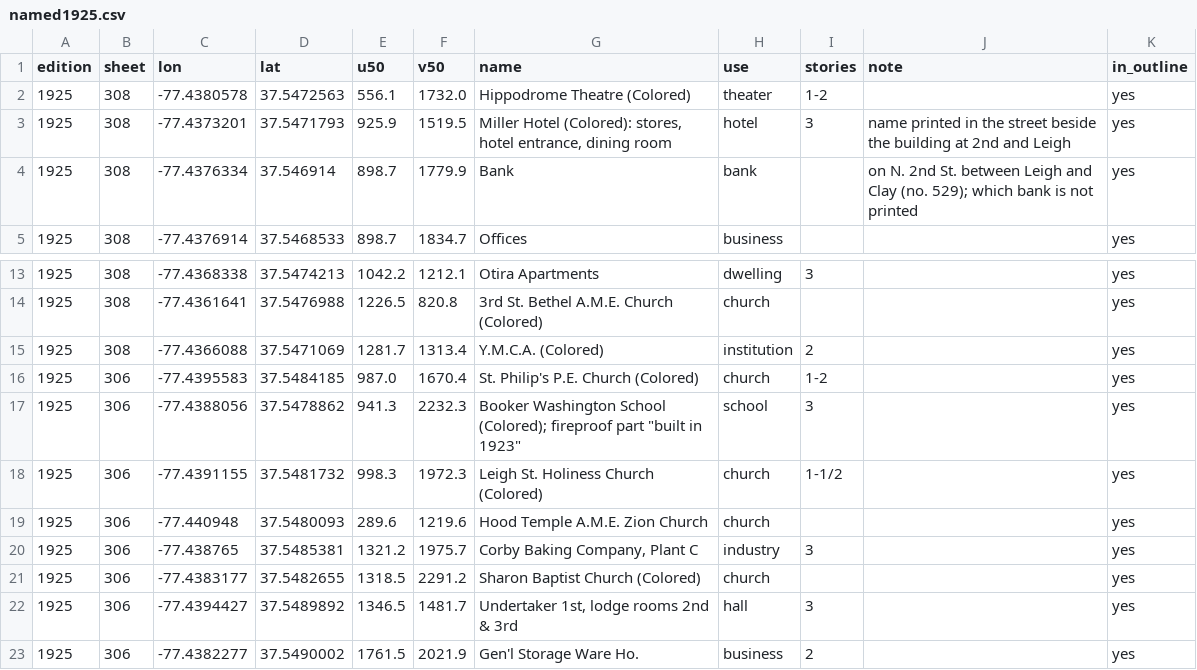
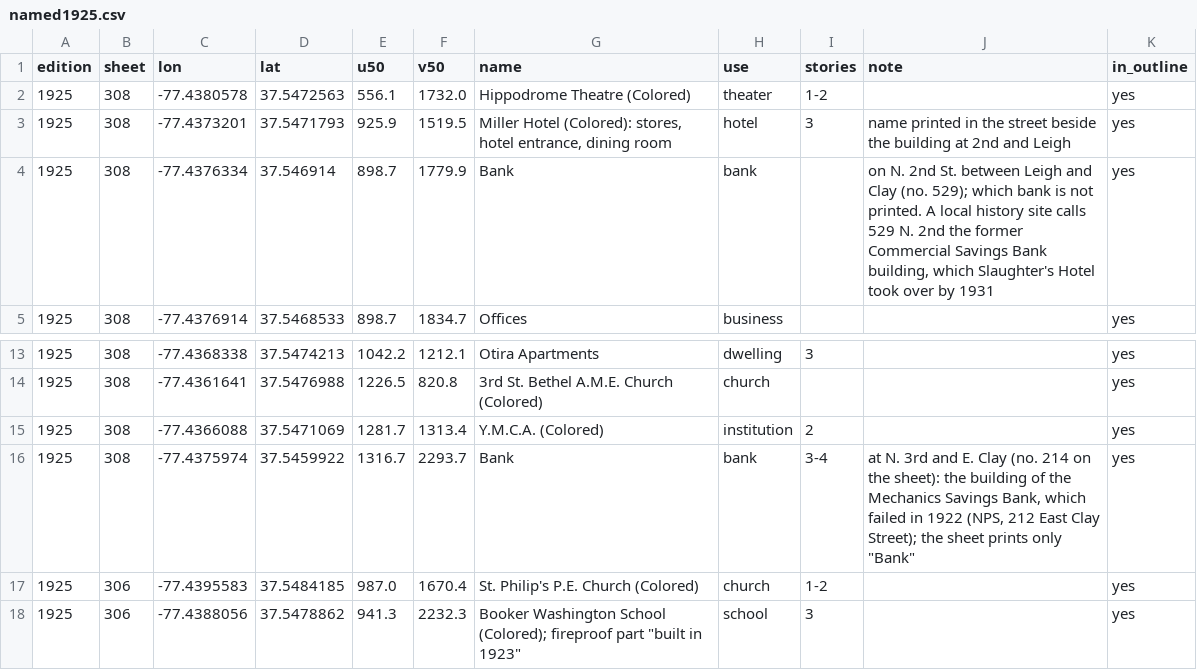
Before and after one commit to busse/isoscape, a CSV file: tools/sanborn/jw/named1925.csv, drawn as a sheet; only a part is shown, gaps mark what is left out; the shorter side is filled out with more unchanged rows.

```diff
--- a/tools/sanborn/jw/named1925.csv
+++ b/tools/sanborn/jw/named1925.csv
@@ -3,3 +3,3 @@ edition,sheet,lon,lat,u50,v50,name,use,stories,note,in_outline
 1925,308,-77.4373201,37.5471793,925.9,1519.5,"Miller Hotel (Colored): stores, hotel entrance, dining room",hotel,3,name printed in the street beside the building at 2nd and Leigh,yes
-1925,308,-77.4376334,37.546914,898.7,1779.9,Bank,bank,,on N. 2nd St. between Leigh and Clay (no. 529); which bank is not printed,yes
+1925,308,-77.4376334,37.546914,898.7,1779.9,Bank,bank,,"on N. 2nd St. between Leigh and Clay (no. 529); which bank is not printed. A local history site calls 529 N. 2nd the former Commercial Savings Bank building, which Slaughter's Hotel took over by 1931",yes
 1925,308,-77.4376914,37.5468533,898.7,1834.7,Offices,business,,,yes
@@ -15,2 +15,3 @@ edition,sheet,lon,lat,u50,v50,name,use,stories,note,in_outline
 1925,308,-77.4366088,37.5471069,1281.7,1313.4,Y.M.C.A. (Colored),institution,2,,yes
+1925,308,-77.4375974,37.5459922,1316.7,2293.7,Bank,bank,3-4,"at N. 3rd and E. Clay (no. 214 on the sheet): the building of the Mechanics Savings Bank, which failed in 1922 (NPS, 212 East Clay Street); the sheet prints only ""Bank""",yes
 1925,306,-77.4395583,37.5484185,987.0,1670.4,St. Philip's P.E. Church (Colored),church,1-2,,yes
```
Also changed, not shown: 4 other files.
